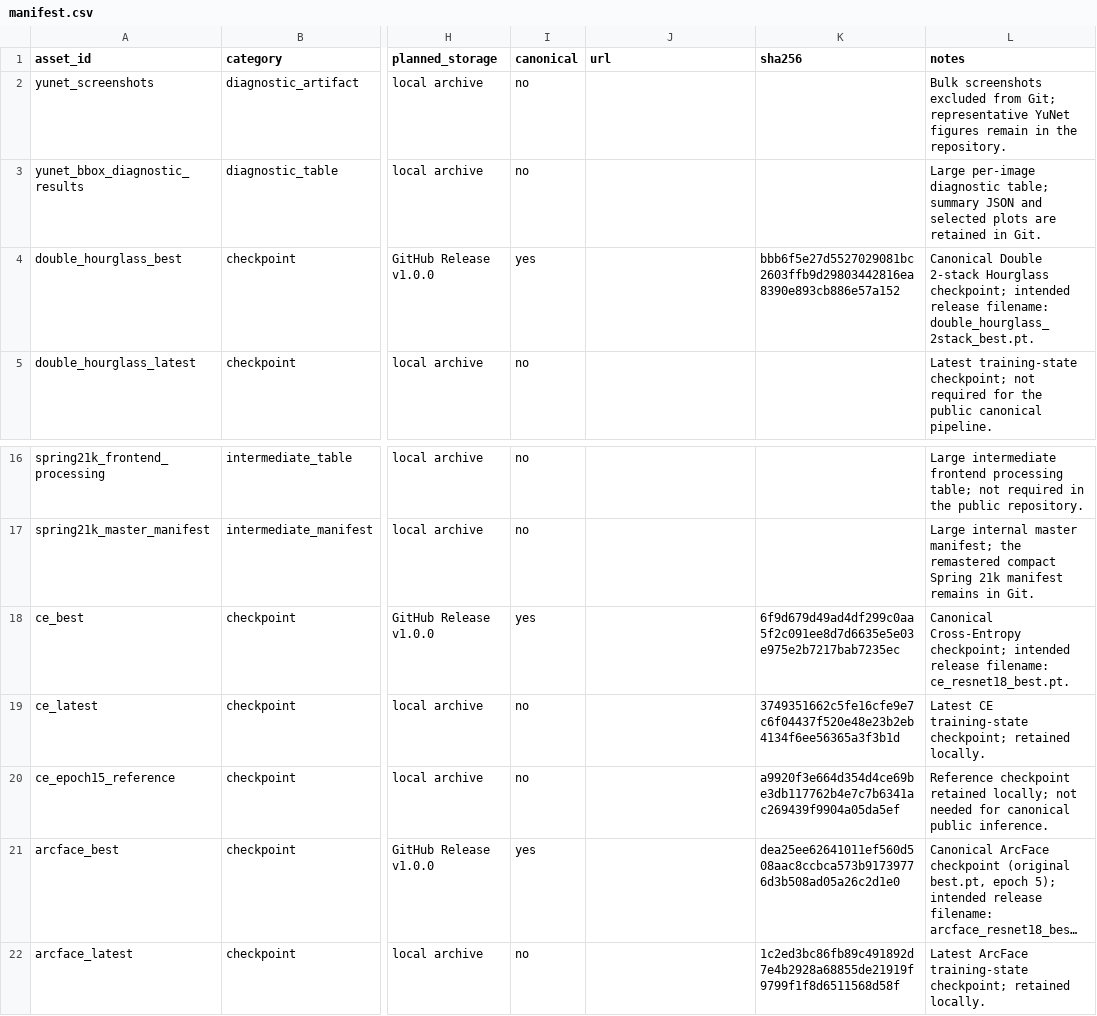
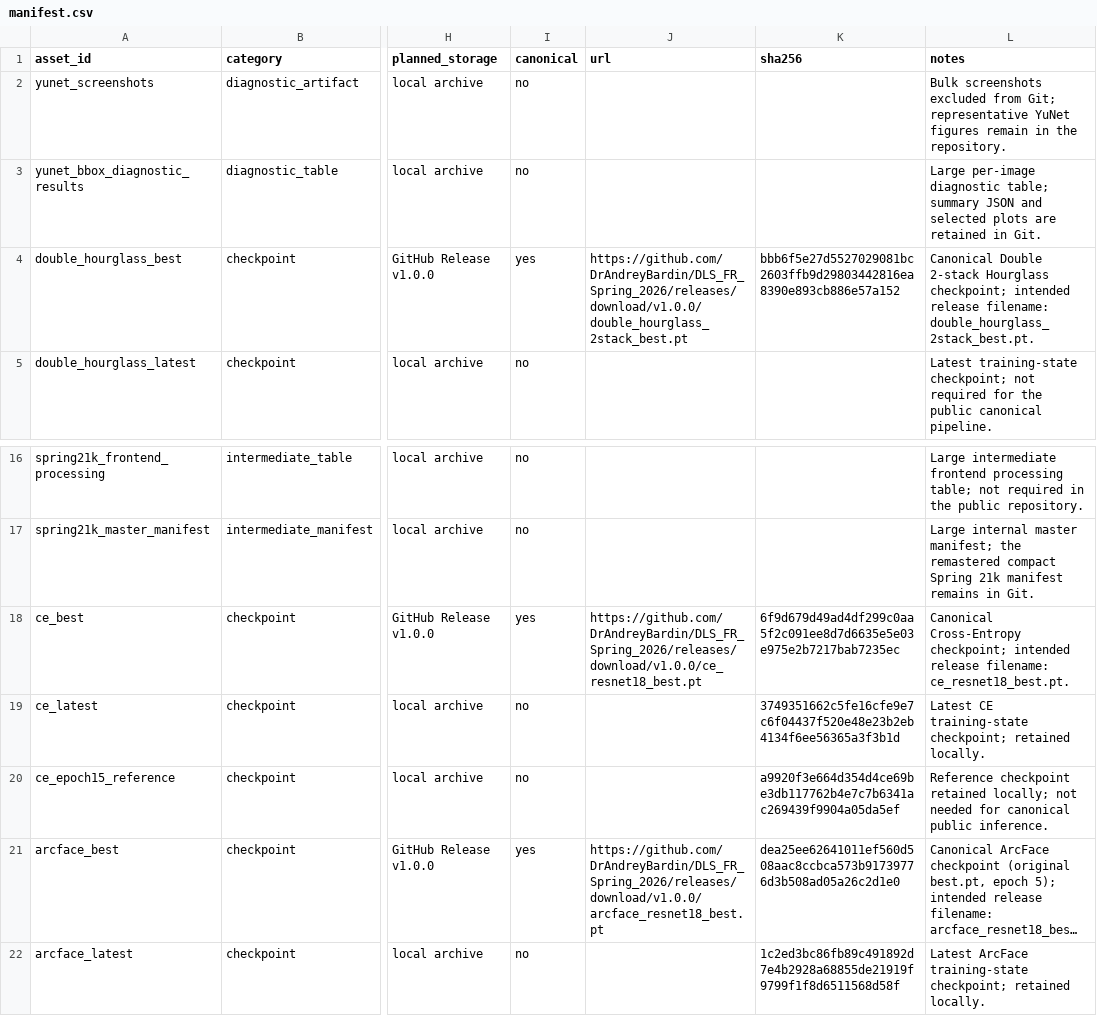
Before and after one commit to DrAndreyBardin/DLS_FR_Spring_2026, a CSV file: external_assets/manifest.csv, drawn as a sheet; only a part is shown, gaps mark what is left out; long unchanged cells end in …; the diff names each change by its address in the sheet, - before the commit and + after, or states it on an @@ line.

Commit message:
Add canonical model release links

```diff
--- a/external_assets/manifest.csv
+++ b/external_assets/manifest.csv
-J4 (url): (empty)
+J4 (url): https://github.com/DrAndreyBardin/DLS_FR_Spring_2026/releases/download/v1.0.0/double_hourglass_2stack_best.pt
-J18 (url): (empty)
+J18 (url): https://github.com/DrAndreyBardin/DLS_FR_Spring_2026/releases/download/v1.0.0/ce_resnet18_best.pt
-J21 (url): (empty)
+J21 (url): https://github.com/DrAndreyBardin/DLS_FR_Spring_2026/releases/download/v1.0.0/arcface_resnet18_best.pt
```
